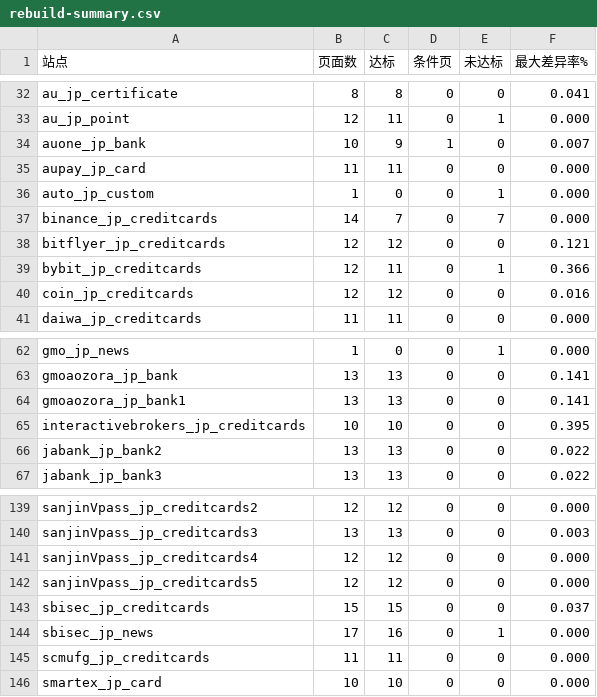
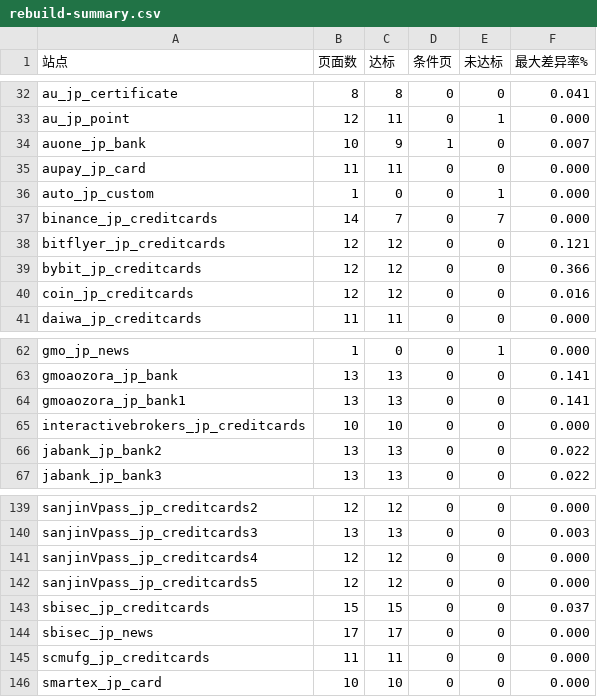
Before and after one commit to yingzi-max/gateway-console, a CSV file: docs/rebuild-summary.csv, drawn as a sheet; only a part is shown, gaps mark what is left out.

```diff
--- a/docs/rebuild-summary.csv
+++ b/docs/rebuild-summary.csv
@@ -38,3 +38,3 @@ binance_jp_creditcards,14,7,0,7,0.000
 bitflyer_jp_creditcards,12,12,0,0,0.121
-bybit_jp_creditcards,12,11,0,1,0.366
+bybit_jp_creditcards,12,12,0,0,0.366
 coin_jp_creditcards,12,12,0,0,0.016
@@ -64,3 +64,3 @@ gmoaozora_jp_bank,13,13,0,0,0.141
 gmoaozora_jp_bank1,13,13,0,0,0.141
-interactivebrokers_jp_creditcards,10,10,0,0,0.395
+interactivebrokers_jp_creditcards,10,10,0,0,0.000
 jabank_jp_bank2,13,13,0,0,0.022
@@ -143,3 +143,3 @@ sanjinVpass_jp_creditcards5,12,12,0,0,0.000
 sbisec_jp_creditcards,15,15,0,0,0.037
-sbisec_jp_news,17,16,0,1,0.000
+sbisec_jp_news,17,17,0,0,0.000
 scmufg_jp_creditcards,11,11,0,0,0.000
```
Also changed, not shown: docs/rebuild-pages.csv, 2 other files.
